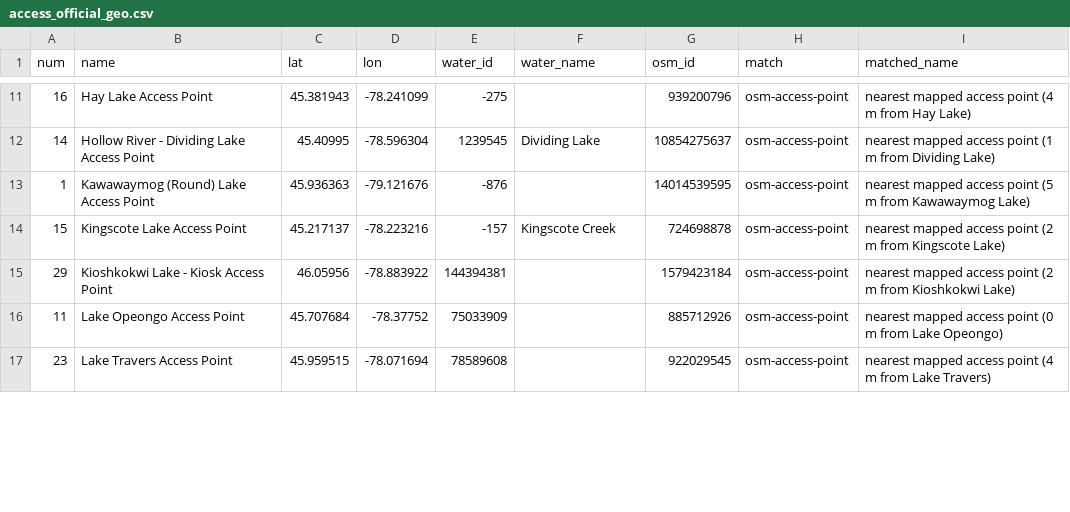
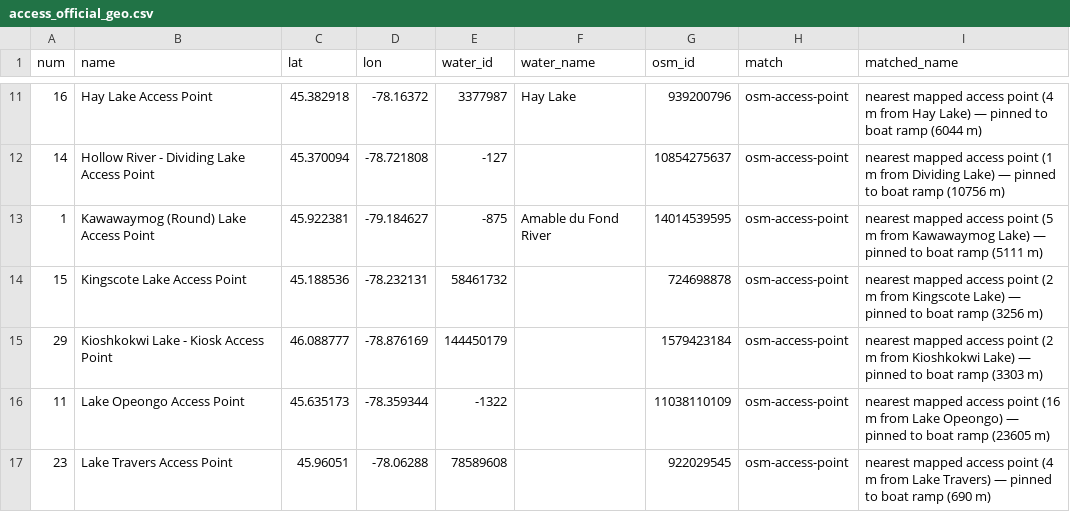
Before and after one commit to yucombinator/trailstolove, a CSV file: tools/algonquin-graph/data/access_official_geo.csv, drawn as a sheet; only a part is shown, gaps mark what is left out; the diff covers the shown part only.

```diff
--- a/tools/algonquin-graph/data/access_official_geo.csv
+++ b/tools/algonquin-graph/data/access_official_geo.csv
@@ -11,7 +11,7 @@ num,name,lat,lon,water_id,water_name,osm_id,match,matched_name
-16,Hay Lake Access Point,45.381943,-78.241099,-275,,939200796,osm-access-point,nearest mapped access point (4 m from Hay Lake)
-14,Hollow River - Dividing Lake Access Point,45.40995,-78.596304,1239545,Dividing Lake,10854275637,osm-access-point,nearest mapped access point (1 m from Dividing Lake)
-1,Kawawaymog (Round) Lake Access Point,45.936363,-79.121676,-876,,14014539595,osm-access-point,nearest mapped access point (5 m from Kawawaymog Lake)
-15,Kingscote Lake Access Point,45.217137,-78.223216,-157,Kingscote Creek,724698878,osm-access-point,nearest mapped access point (2 m from Kingscote Lake)
-29,Kioshkokwi Lake - Kiosk Access Point,46.05956,-78.883922,144394381,,1579423184,osm-access-point,nearest mapped access point (2 m from Kioshkokwi Lake)
-11,Lake Opeongo Access Point,45.707684,-78.37752,75033909,,885712926,osm-access-point,nearest mapped access point (0 m from Lake Opeongo)
-23,Lake Travers Access Point,45.959515,-78.071694,78589608,,922029545,osm-access-point,nearest mapped access point (4 m from Lake Travers)
+16,Hay Lake Access Point,45.382918,-78.16372,3377987,Hay Lake,939200796,osm-access-point,nearest mapped access point (4 m from Hay Lake) — pinned to boat ramp (6044 m)
+14,Hollow River - Dividing Lake Access Point,45.370094,-78.721808,-127,,10854275637,osm-access-point,nearest mapped access point (1 m from Dividing Lake) — pinned to boat ramp (10756 m)
+1,Kawawaymog (Round) Lake Access Point,45.922381,-79.184627,-875,Amable du Fond River,14014539595,osm-access-point,nearest mapped access point (5 m from Kawawaymog Lake) — pinned to boat ramp (5111 m)
+15,Kingscote Lake Access Point,45.188536,-78.232131,58461732,,724698878,osm-access-point,nearest mapped access point (2 m from Kingscote Lake) — pinned to boat ramp (3256 m)
+29,Kioshkokwi Lake - Kiosk Access Point,46.088777,-78.876169,144450179,,1579423184,osm-access-point,nearest mapped access point (2 m from Kioshkokwi Lake) — pinned to boat ramp (3303 m)
+11,Lake Opeongo Access Point,45.635173,-78.359344,-1322,,11038110109,osm-access-point,nearest mapped access point (16 m from Lake Opeongo) — pinned to boat ramp (23605 m)
+23,Lake Travers Access Point,45.96051,-78.06288,78589608,,922029545,osm-access-point,nearest mapped access point (4 m from Lake Travers) — pinned to boat ramp (690 m)
```
Also changed, not shown: 83 edited cells elsewhere in this file, 3 other files.
